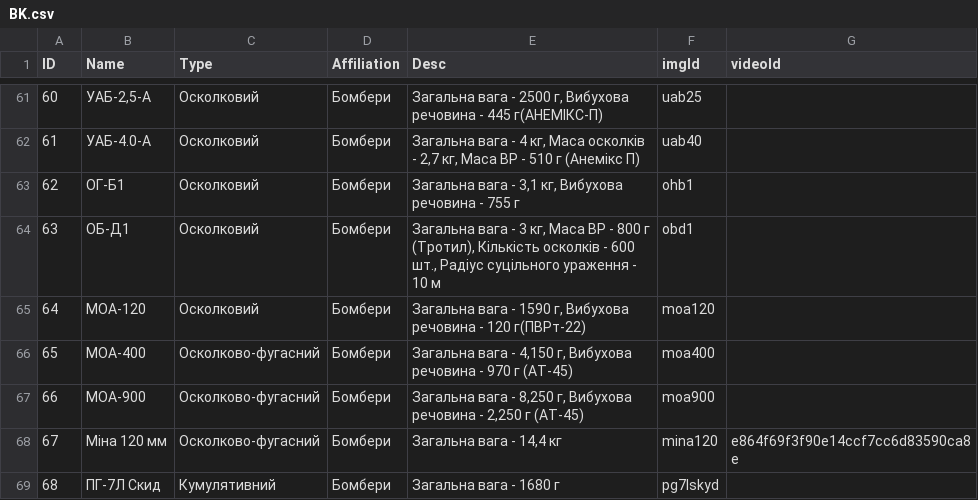
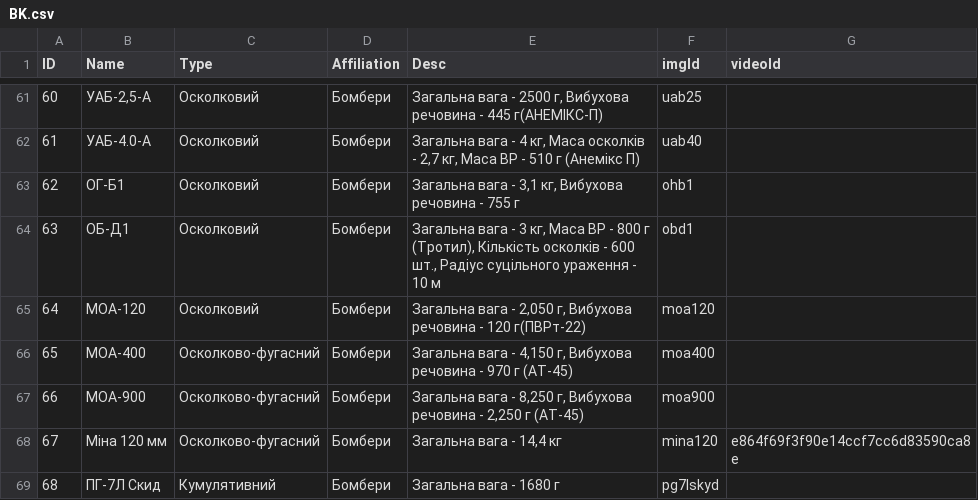
Before and after one commit to Tantsa98/mp125, a CSV file: data/BK.csv, drawn as a sheet; only a part is shown, gaps mark what is left out.

Commit message:
johnna

```diff
--- a/data/BK.csv
+++ b/data/BK.csv
@@ -64,3 +64,3 @@ ID,Name,Type,Affiliation,Desc,imgId,videoId
 63,ОБ-Д1,Осколковий,Бомбери,"Загальна вага - 3 кг, Маса ВР - 800 г (Тротил), Кількість осколків - 600 шт., Радіус суцільного ураження - 10 м",obd1,
-64,МОА-120,Осколковий,Бомбери,"Загальна вага - 1590 г, Вибухова речовина - 120 г(ПВРт-22)",moa120,
+64,МОА-120,Осколковий,Бомбери,"Загальна вага - 2,050 г, Вибухова речовина - 120 г(ПВРт-22)",moa120,
 65,МОА-400,Осколково-фугасний,Бомбери,"Загальна вага - 4,150 г, Вибухова речовина - 970 г (АТ-45)",moa400,
```
